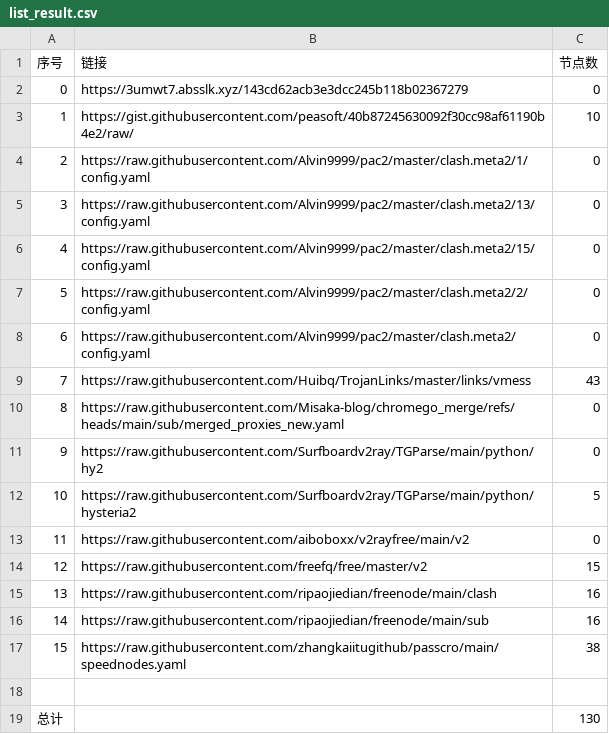
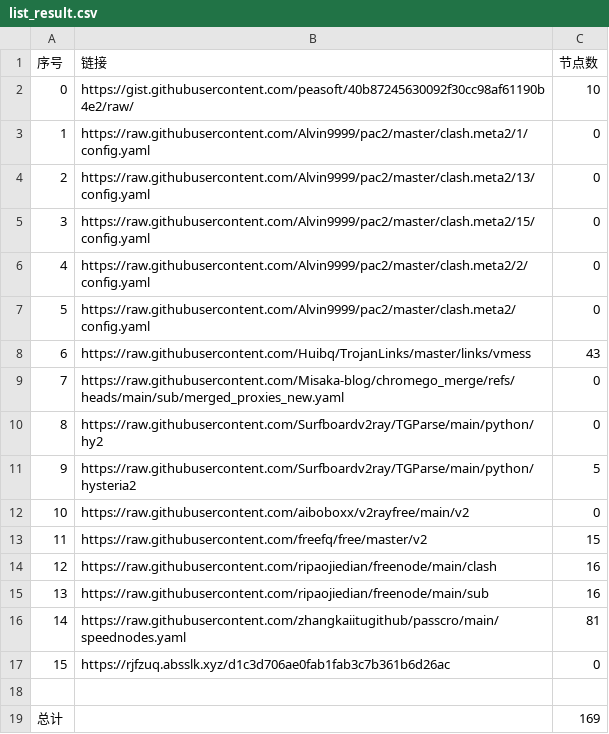
Before and after one commit to liuhtt/liunomorewalls, a CSV file: list_result.csv, drawn as a sheet; removed rows and columns are numbered as before the commit, all else as after; the diff names each change by its address in the sheet, - before the commit and + after, or states it on an @@ line.

```diff
--- a/list_result.csv
+++ b/list_result.csv
-row 2: 0 | https://3umwt7.absslk.xyz/143cd62acb3e3dcc245b118b02367279 | 0
@@ column A (序号) renumbered between rows 2 and 16 @@
-C16 (节点数): 38
+C16 (节点数): 81
+row 17: 15 | https://rjfzuq.absslk.xyz/d1c3d706ae0fab1fab3c7b361b6d26ac | 0
-C19 (节点数): 130
+C19 (节点数): 169
```
Also changed, not shown: 28 other files.
